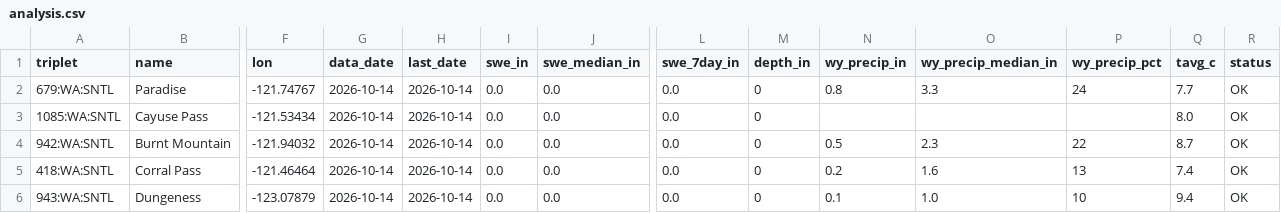
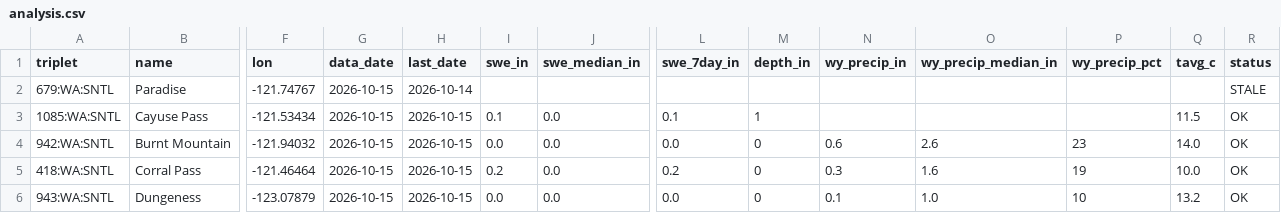
Before and after one commit to bdgroves/cascadia-wx, a CSV file: analysis.csv, drawn as a sheet; only a part is shown, gaps mark what is left out; the diff covers the shown part only; the diff names each change by its address in the sheet, - before the commit and + after, or states it on an @@ line.

```diff
--- a/analysis.csv
+++ b/analysis.csv
-G2:G6 (data_date): 2026-10-14
+G2:G6 (data_date): 2026-10-15
-I2 (swe_in): 0.0
+I2 (swe_in): (empty)
-J2 (swe_median_in): 0.0
+J2 (swe_median_in): (empty)
-L2 (swe_7day_in): 0.0
+L2 (swe_7day_in): (empty)
-M2 (depth_in): 0
+M2 (depth_in): (empty)
-N2 (wy_precip_in): 0.8
+N2 (wy_precip_in): (empty)
-O2 (wy_precip_median_in): 3.3
+O2 (wy_precip_median_in): (empty)
-P2 (wy_precip_pct): 24
+P2 (wy_precip_pct): (empty)
-Q2 (tavg_c): 7.7
+Q2 (tavg_c): (empty)
-R2 (status): OK
+R2 (status): STALE
-H3:H6 (last_date): 2026-10-14
+H3:H6 (last_date): 2026-10-15
-I3 (swe_in): 0.0
+I3 (swe_in): 0.1
-L3 (swe_7day_in): 0.0
+L3 (swe_7day_in): 0.1
-M3 (depth_in): 0
+M3 (depth_in): 1
-Q3 (tavg_c): 8.0
+Q3 (tavg_c): 11.5
-N4 (wy_precip_in): 0.5
+N4 (wy_precip_in): 0.6
-O4 (wy_precip_median_in): 2.3
+O4 (wy_precip_median_in): 2.6
-P4 (wy_precip_pct): 22
+P4 (wy_precip_pct): 23
-Q4 (tavg_c): 8.7
+Q4 (tavg_c): 14.0
-I5 (swe_in): 0.0
+I5 (swe_in): 0.2
-L5 (swe_7day_in): 0.0
+L5 (swe_7day_in): 0.2
-N5 (wy_precip_in): 0.2
+N5 (wy_precip_in): 0.3
-P5 (wy_precip_pct): 13
+P5 (wy_precip_pct): 19
-Q5 (tavg_c): 7.4
+Q5 (tavg_c): 10.0
-Q6 (tavg_c): 9.4
+Q6 (tavg_c): 13.2
```
Also changed, not shown: 55 edited cells elsewhere in this file, air.csv, snotel_daily.csv, 6 other files.
